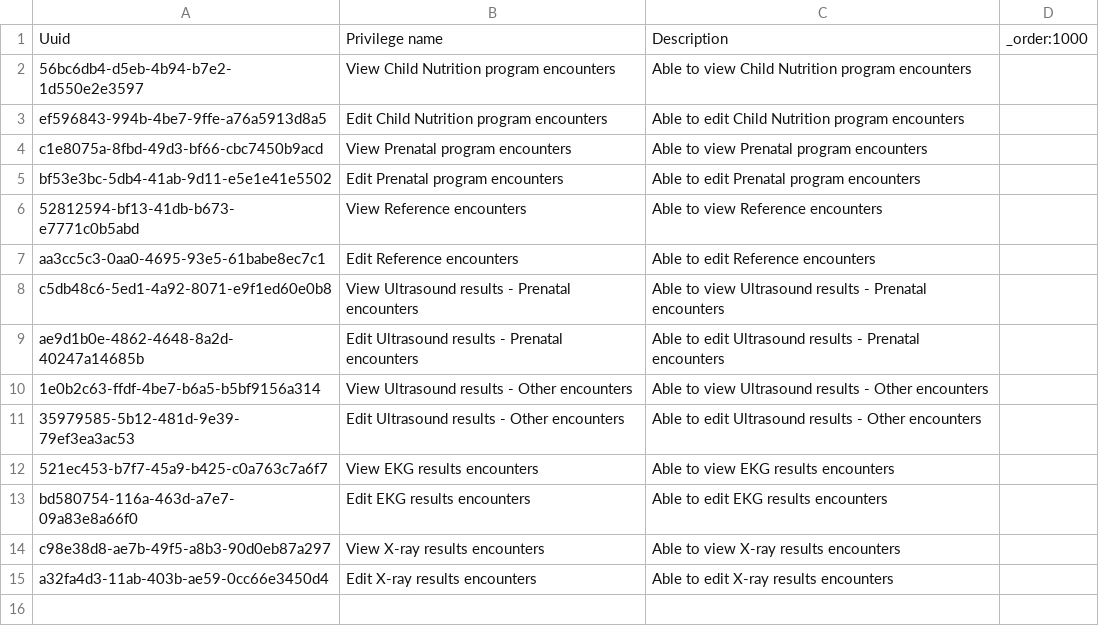
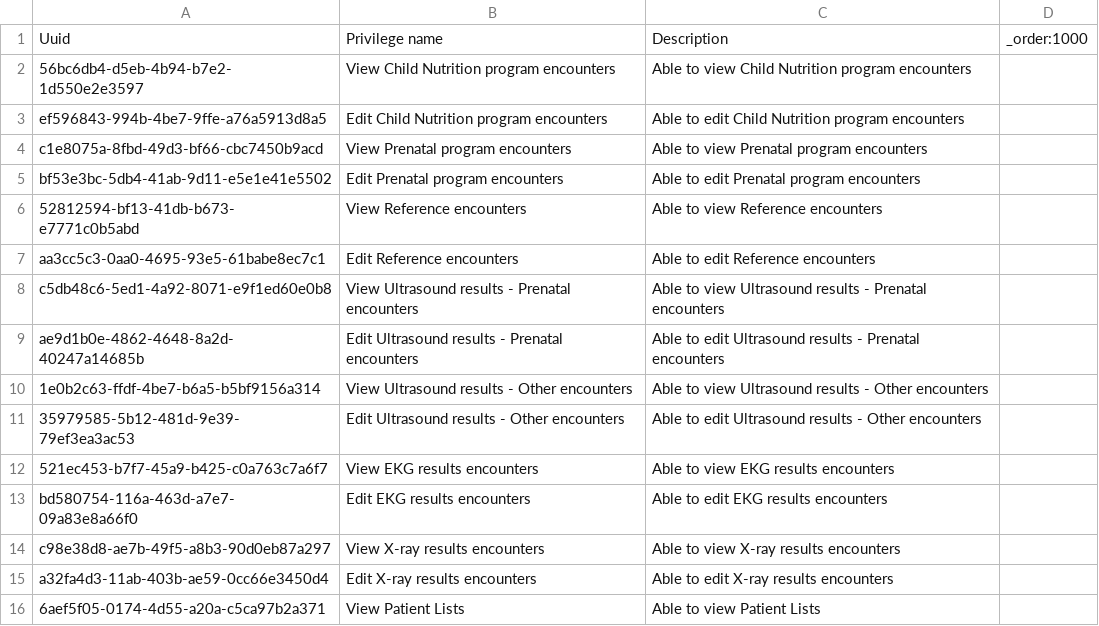
Before and after one commit to mekomsolutions/ozone-lamp, a CSV file: configs/openmrs/initializer_config/privileges/additionalPrivileges.csv, drawn as a sheet.

```diff
--- a/configs/openmrs/initializer_config/privileges/additionalPrivileges.csv
+++ b/configs/openmrs/initializer_config/privileges/additionalPrivileges.csv
@@ -15 +15,2 @@ c98e38d8-ae7b-49f5-a8b3-90d0eb87a297,View X-ray results encounters,Able to view
 a32fa4d3-11ab-403b-ae59-0cc66e3450d4,Edit X-ray results encounters,Able to edit X-ray results encounters,
+6aef5f05-0174-4d55-a20a-c5ca97b2a371,View Patient Lists,Able to view Patient Lists,
```
Also changed, not shown: configs/openmrs/initializer_config/roles/roles_lamp.csv, 1 other file.
